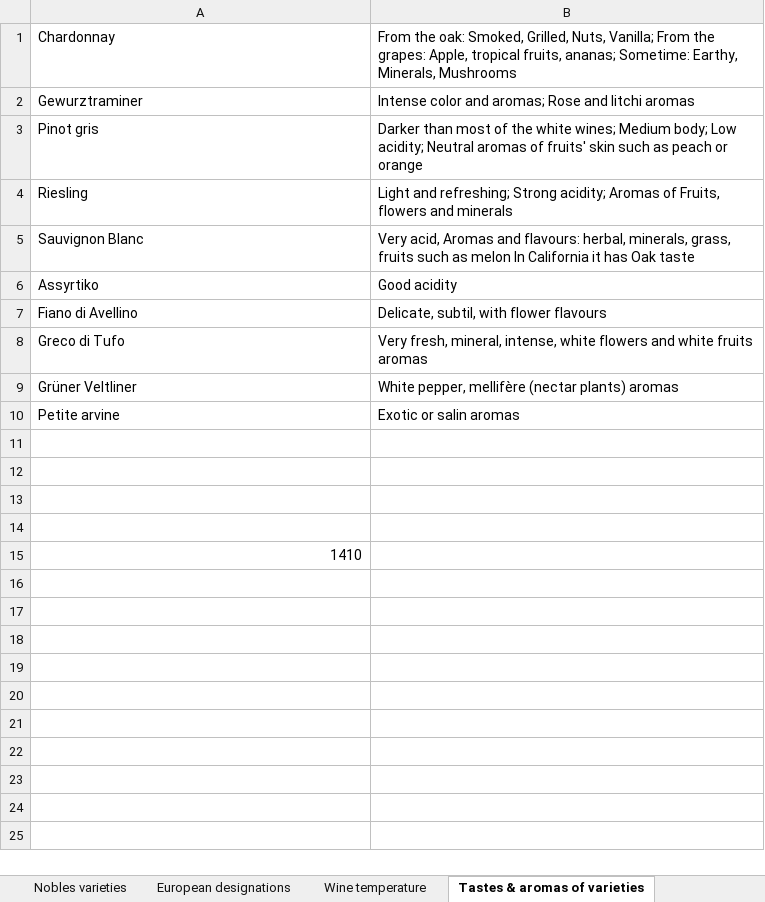
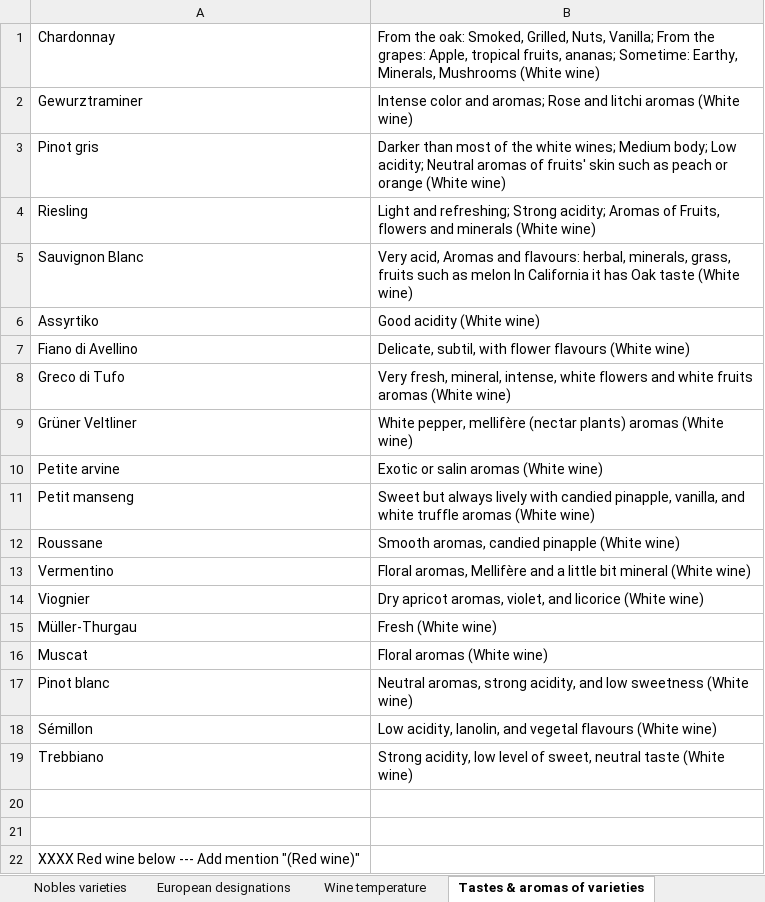
Before and after one commit to sandoche/Wine-Flashcards-Anki, an Excel workbook: src/FlashCards.xlsx, sheet Tastes & aromas of varieties, drawn as a sheet; values as stored, in another font and other column widths than the file's, no borders; removed rows and columns are numbered as before the commit, all else as after; the diff names each change by its address in the sheet, - before the commit and + after, or states it on an @@ line.

Commit message:
:construction: First list of white varieties added

```diff
--- a/src/FlashCards.xlsx (sheet Tastes & aromas of varieties)
+++ b/src/FlashCards.xlsx (sheet Tastes & aromas of varieties)
-B1: …Minerals, Mushrooms
+B1: …Minerals, Mushrooms (White wine)
-B2: …litchi aromas
+B2: …litchi aromas (White wine)
-B3: …or orange
+B3: …or orange (White wine)
-B4: …and minerals
+B4: …and minerals (White wine)
-B5: …Oak taste
+B5: …Oak taste (White wine)
-B6: Good acidity
+B6: Good acidity (White wine)
-B7: Delicate, subtil, with flower flavours
+B7: Delicate, subtil, with flower flavours (White wine)
-B8: …fruits aromas
+B8: …fruits aromas (White wine)
-B9: …plants) aromas
+B9: …plants) aromas (White wine)
-B10: Exotic or salin aromas
+B10: Exotic or salin aromas (White wine)
+row 11: Petit manseng | Sweet but always lively with candied pinapple, vanilla, and white truffle aromas (White wine)
+row 12: Roussane | Smooth aromas, candied pinapple (White wine)
+row 13: Vermentino | Floral aromas, Mellifère and a little bit mineral (White wine)
+row 14: Viognier | Dry apricot aromas, violet, and licorice (White wine)
+row 15: Müller-Thurgau | Fresh (White wine)
+row 16: Muscat | Floral aromas (White wine)
+row 17: Pinot blanc | Neutral aromas, strong acidity, and low sweetness (White wine)
+row 18: Sémillon | Low acidity, lanolin, and vegetal flavours (White wine)
+row 19: Trebbiano | Strong acidity, low level of sweet, neutral taste (White wine)
-row 13: (empty)
-row 14: (empty)
-A22: 1410
+A22: XXXX Red wine below --- Add mention "(Red wine)"
```
Also changed, not shown: sheet Wine & food pairing.
